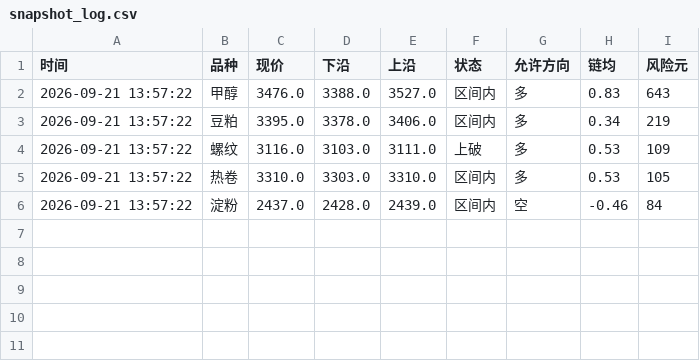
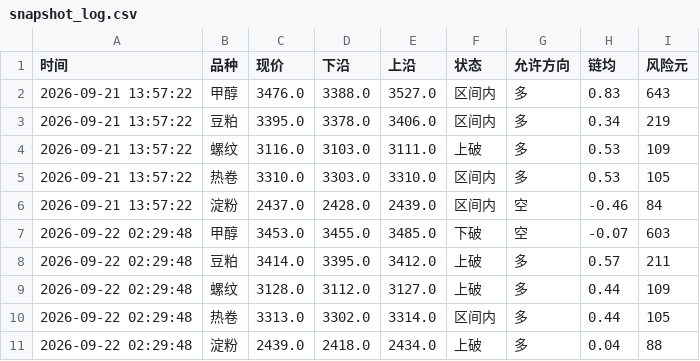
Before and after one commit to Yuffish2/futures-watcher, a CSV file: out/snapshot_log.csv, drawn as a sheet; the diff names each change by its address in the sheet, - before the commit and + after, or states it on an @@ line.

```diff
--- a/out/snapshot_log.csv
+++ b/out/snapshot_log.csv
+row 7: 2026-09-22 02:29:48 | 甲醇 | 3453.0 | 3455.0 | 3485.0 | 下破 | 空 | -0.07 | 603
+row 8: 2026-09-22 02:29:48 | 豆粕 | 3414.0 | 3395.0 | 3412.0 | 上破 | 多 | 0.57 | 211
+row 9: 2026-09-22 02:29:48 | 螺纹 | 3128.0 | 3112.0 | 3127.0 | 上破 | 多 | 0.44 | 109
+row 10: 2026-09-22 02:29:48 | 热卷 | 3313.0 | 3302.0 | 3314.0 | 区间内 | 多 | 0.44 | 105
+row 11: 2026-09-22 02:29:48 | 淀粉 | 2439.0 | 2418.0 | 2434.0 | 上破 | 多 | 0.04 | 88
```
Also changed, not shown: 3 other files.
